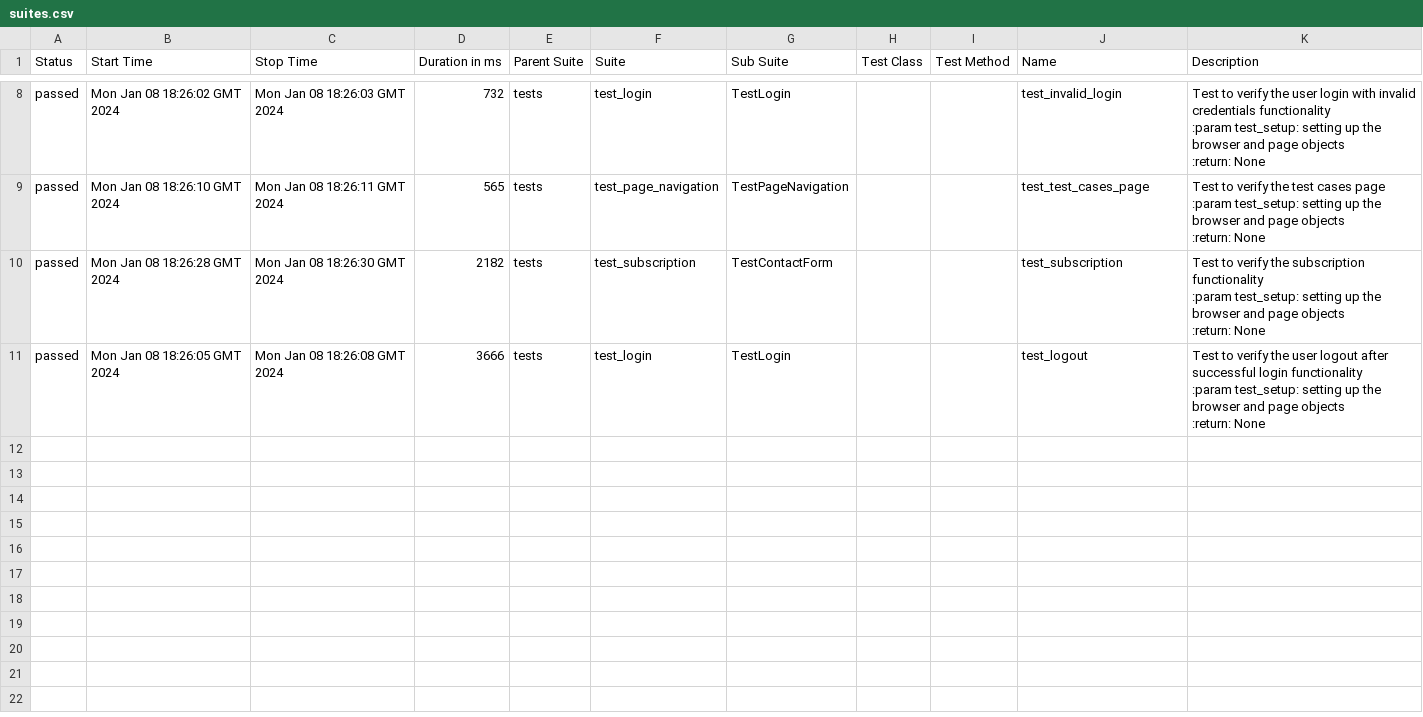
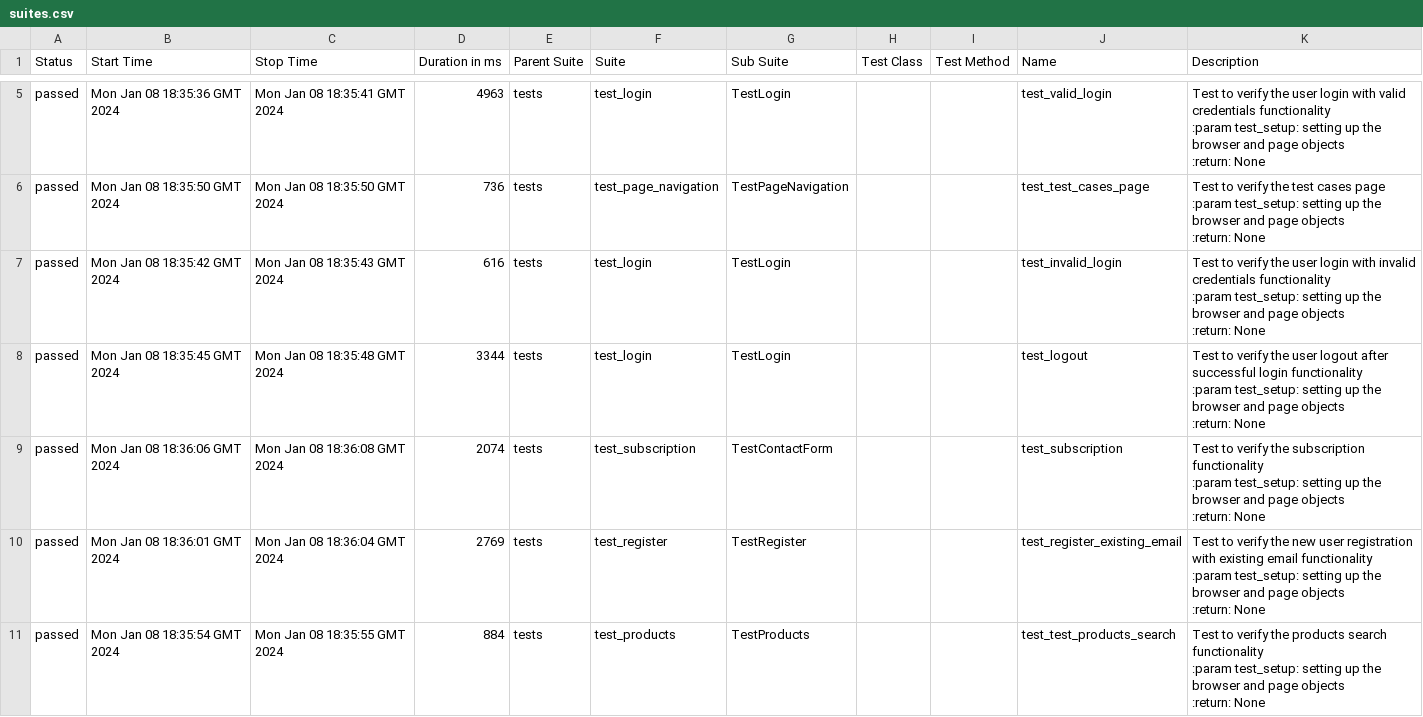
Before and after one commit to magidevv/pw_pytest_web, a CSV file: 6/data/suites.csv, drawn as a sheet; only a part is shown, gaps mark what is left out; the diff covers the shown part only.

```diff
--- a/6/data/suites.csv
+++ b/6/data/suites.csv
@@ -32,20 +17,35 @@
-"passed","Mon Jan 08 18:26:02 GMT 2024","Mon Jan 08 18:26:03 GMT 2024","732","tests","test_login","TestLogin","","","test_invalid_login","Test to verify the user login with invalid credentials functionality
-
-        :param test_setup: setting up the browser and page objects
-        :return: None
-        "
-"passed","Mon Jan 08 18:26:10 GMT 2024","Mon Jan 08 18:26:11 GMT 2024","565","tests","test_page_navigation","TestPageNavigation","","","test_test_cases_page","Test to verify the test cases page
-
-        :param test_setup: setting up the browser and page objects
-        :return: None
-        "
-"passed","Mon Jan 08 18:26:28 GMT 2024","Mon Jan 08 18:26:30 GMT 2024","2182","tests","test_subscription","TestContactForm","","","test_subscription","Test to verify the subscription functionality
-
-        :param test_setup: setting up the browser and page objects
-        :return: None
-        "
-"passed","Mon Jan 08 18:26:05 GMT 2024","Mon Jan 08 18:26:08 GMT 2024","3666","tests","test_login","TestLogin","","","test_logout","Test to verify the user logout after successful login functionality
-
-        :param test_setup: setting up the browser and page objects
-        :return: None
-        "
+"passed","Mon Jan 08 18:35:36 GMT 2024","Mon Jan 08 18:35:41 GMT 2024","4963","tests","test_login","TestLogin","","","test_valid_login","Test to verify the user login with valid credentials functionality
+
+        :param test_setup: setting up the browser and page objects
+        :return: None
+        "
+"passed","Mon Jan 08 18:35:50 GMT 2024","Mon Jan 08 18:35:50 GMT 2024","736","tests","test_page_navigation","TestPageNavigation","","","test_test_cases_page","Test to verify the test cases page
+
+        :param test_setup: setting up the browser and page objects
+        :return: None
+        "
+"passed","Mon Jan 08 18:35:42 GMT 2024","Mon Jan 08 18:35:43 GMT 2024","616","tests","test_login","TestLogin","","","test_invalid_login","Test to verify the user login with invalid credentials functionality
+
+        :param test_setup: setting up the browser and page objects
+        :return: None
+        "
+"passed","Mon Jan 08 18:35:45 GMT 2024","Mon Jan 08 18:35:48 GMT 2024","3344","tests","test_login","TestLogin","","","test_logout","Test to verify the user logout after successful login functionality
+
+        :param test_setup: setting up the browser and page objects
+        :return: None
+        "
+"passed","Mon Jan 08 18:36:06 GMT 2024","Mon Jan 08 18:36:08 GMT 2024","2074","tests","test_subscription","TestContactForm","","","test_subscription","Test to verify the subscription functionality
+
+        :param test_setup: setting up the browser and page objects
+        :return: None
+        "
+"passed","Mon Jan 08 18:36:01 GMT 2024","Mon Jan 08 18:36:04 GMT 2024","2769","tests","test_register","TestRegister","","","test_register_existing_email","Test to verify the new user registration with existing email functionality
+
+        :param test_setup: setting up the browser and page objects
+        :return: None
+        "
+"passed","Mon Jan 08 18:35:54 GMT 2024","Mon Jan 08 18:35:55 GMT 2024","884","tests","test_products","TestProducts","","","test_test_products_search","Test to verify the products search functionality
+
+        :param test_setup: setting up the browser and page objects
+        :return: None
+        "
```
Also changed, not shown: 1 added row, 4 removed rows and 6 edited cells elsewhere in this file, 54 other files.
